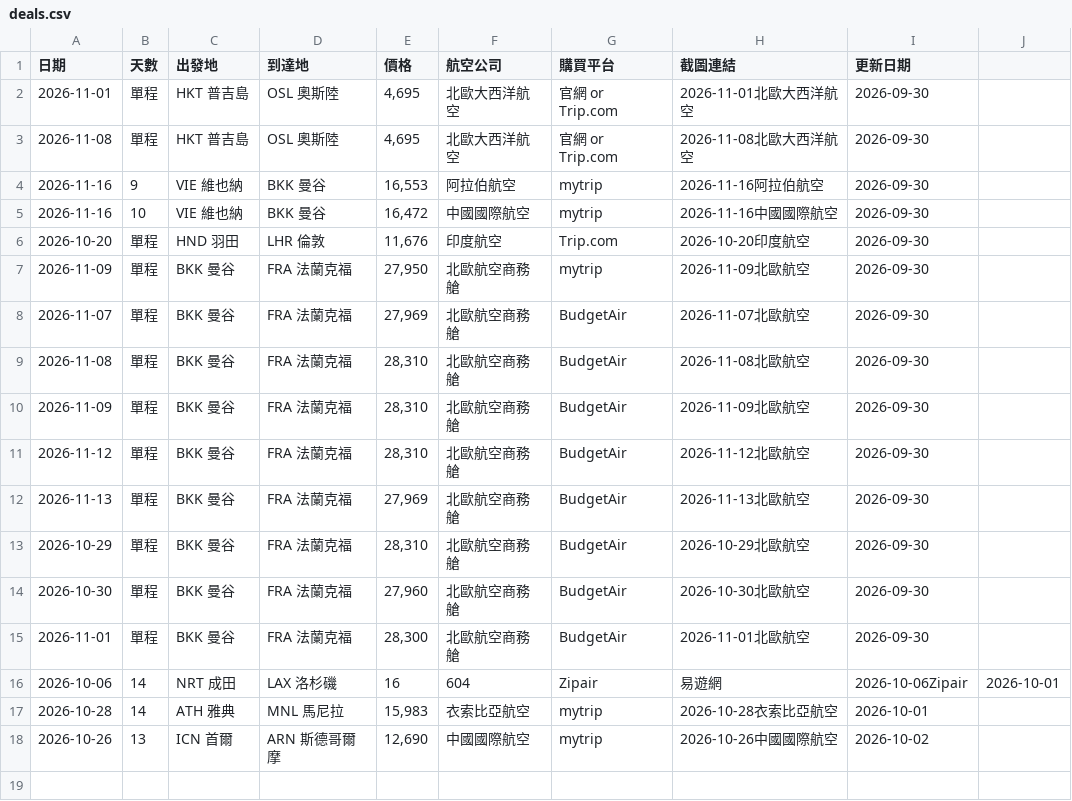
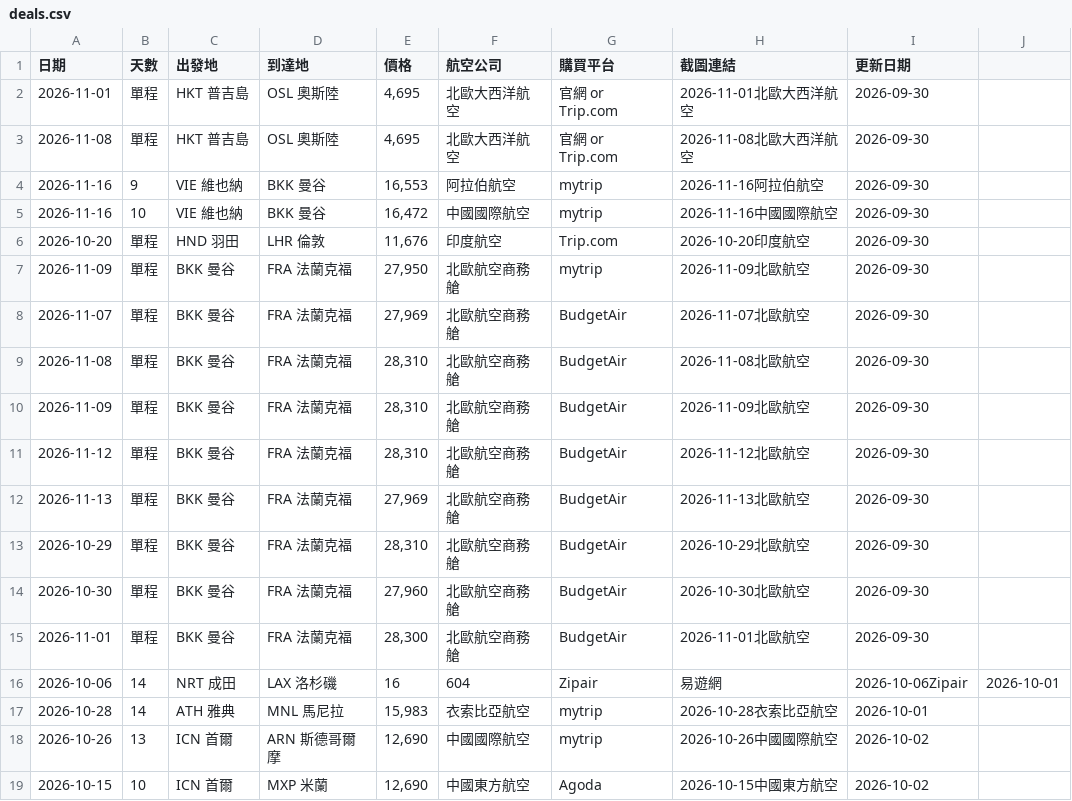
Before and after one commit to SAOJSM/FlightDealAsia, a CSV file: data/deals.csv, drawn as a sheet.

Commit message:
chore: update deals from Telegram Bot (2026-10-02 02:29:17)

```diff
--- a/data/deals.csv
+++ b/data/deals.csv
@@ -18 +18,2 @@
 2026-10-26,13,ICN 首爾,ARN 斯德哥爾摩,"12,690",中國國際航空,mytrip,2026-10-26中國國際航空,2026-10-02
+2026-10-15,10,ICN 首爾,MXP 米蘭,"12,690",中國東方航空,Agoda,2026-10-15中國東方航空,2026-10-02
```
Also changed, not shown: 2 other files.
